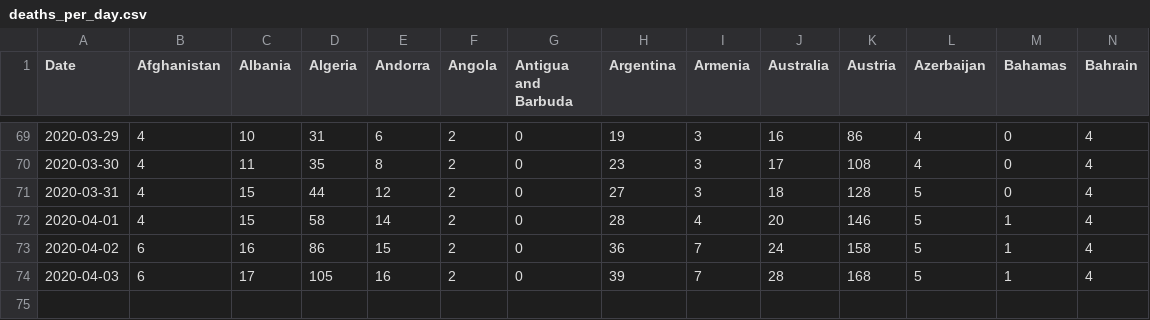
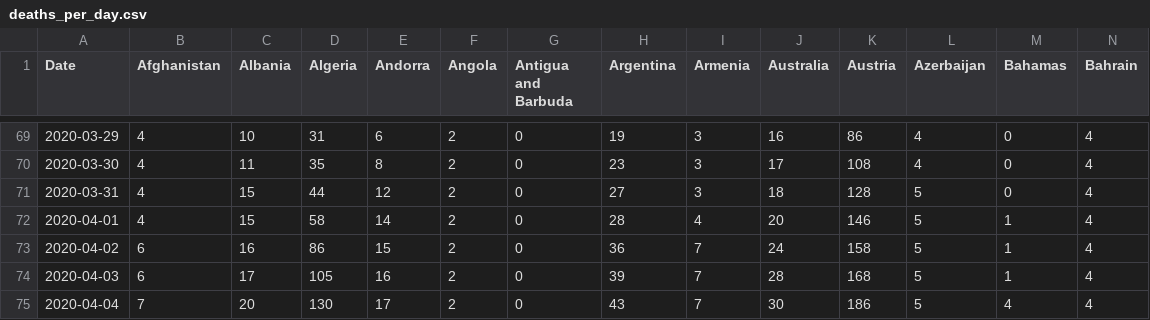
Before and after one commit to McSonk/covid19, a CSV file: data/deaths_per_day.csv, drawn as a sheet; only a part is shown, gaps mark what is left out; rows hold the shown columns only; the diff names each change by its address in the sheet, - before the commit and + after, or states it on an @@ line.

```diff
--- a/data/deaths_per_day.csv
+++ b/data/deaths_per_day.csv
+row 75: 2020-04-04 | 7 | 20 | 130 | 17 | 2 | 0 | 43 | 7 | 30 | 186 | 5 | 4 | 4
```
Also changed, not shown: data/confirmed.csv, data/deaths.csv.
